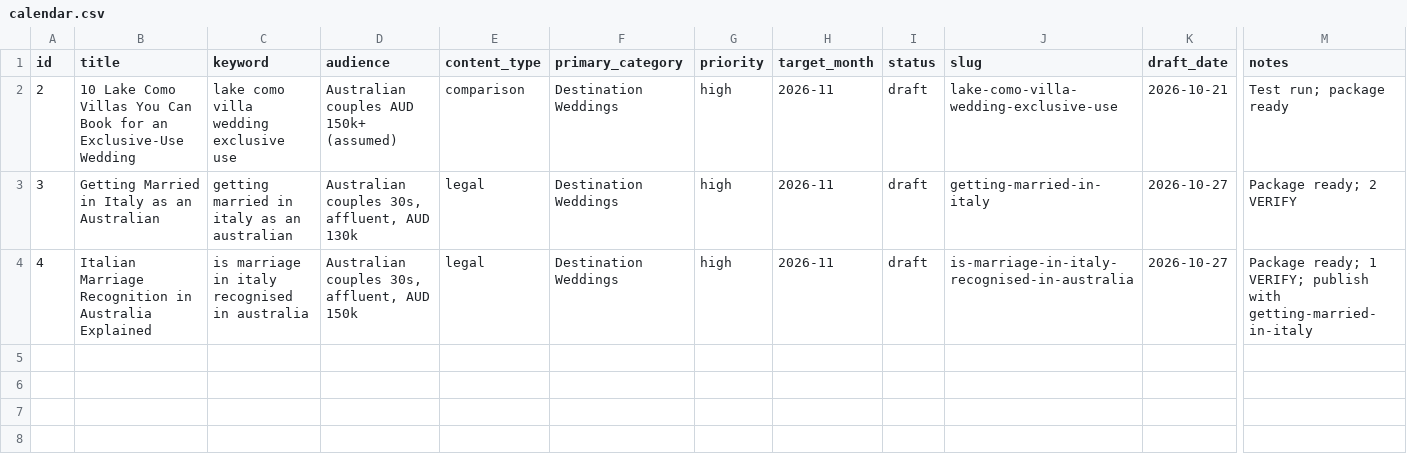
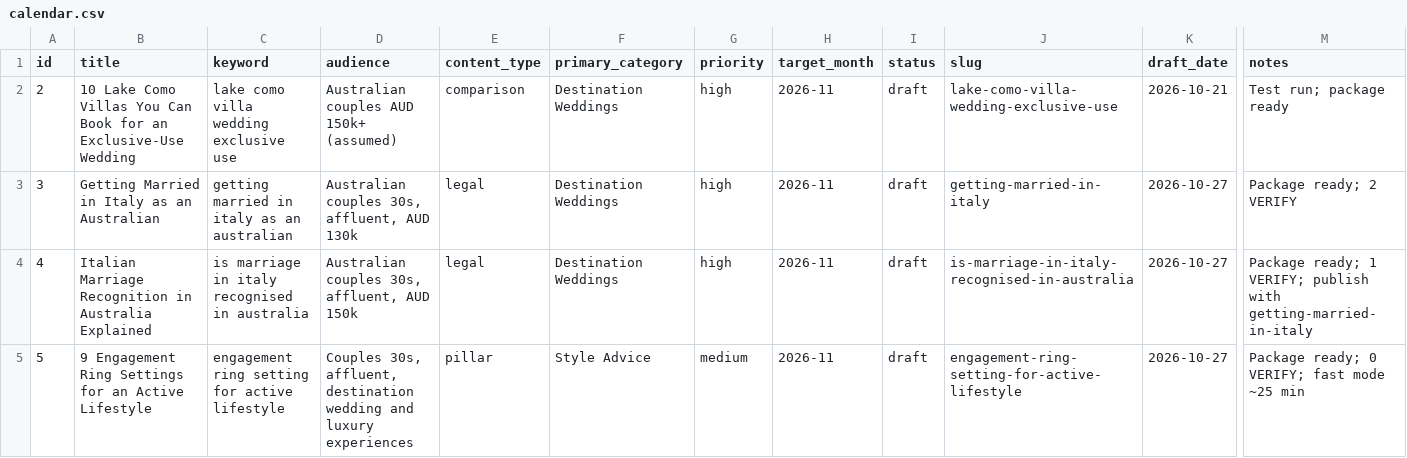
Before and after one commit to christianbraga-cpu/ForWork, a CSV file: content/calendar.csv, drawn as a sheet; only a part is shown, gaps mark what is left out; rows hold the shown columns only; the diff names each change by its address in the sheet, - before the commit and + after, or states it on an @@ line.

```diff
--- a/content/calendar.csv
+++ b/content/calendar.csv
+row 5: 5 | 9 Engagement Ring Settings for an Active Lifestyle | engagement ring setting for active lifestyle | Couples 30s, affluent, destination wedding and luxury experiences | pillar | Style Advice | medium | 2026-11 | draft | engagement-ring-setting-for-active-lifestyle | 2026-10-27 | Package ready; 0 VERIFY; fast mode ~25 min
```
Also changed, not shown: content-system/seo/link-map.csv, 7 other files.
